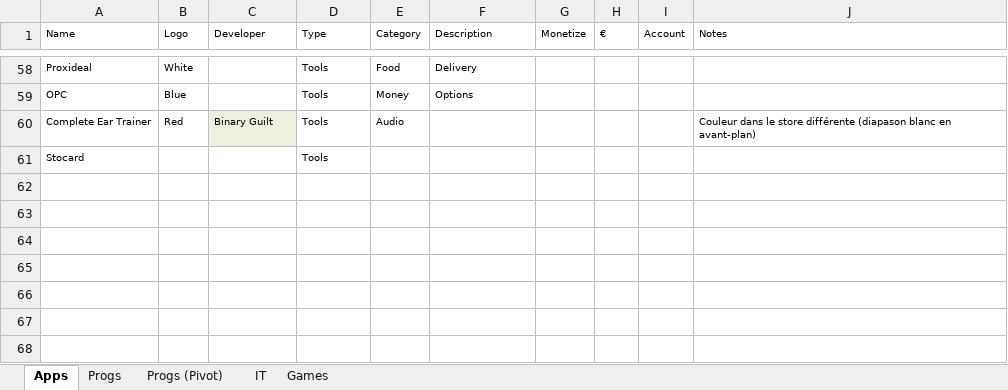
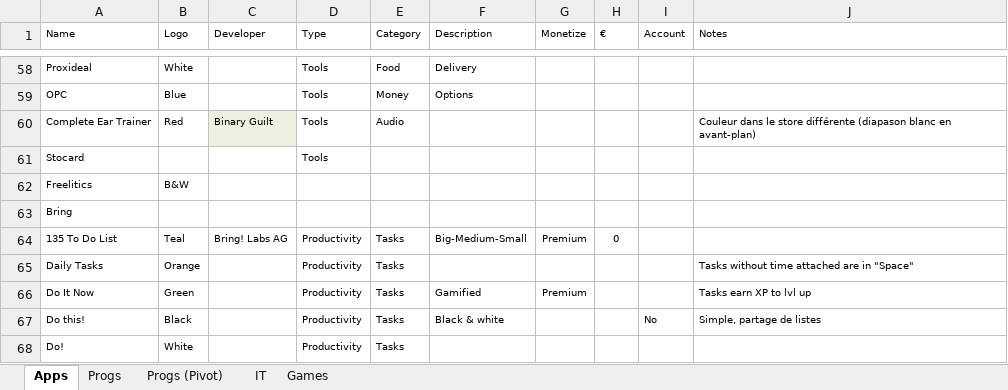
Before and after one commit to KevinTheMix/CheatSheets, an Excel workbook: Apps & Progs.xlsx, sheet Apps, drawn as a sheet; only a part is shown, gaps mark what is left out; values as stored, in another font and other column widths than the file's, no borders; table styles not drawn; the diff names each change by its address in the sheet, - before the commit and + after, or states it on an @@ line.

```diff
--- a/Apps & Progs.xlsx (sheet Apps)
+++ b/Apps & Progs.xlsx (sheet Apps)
+row 62: Freelitics | B&W
+row 63: Bring
+row 64: 135 To Do List | Teal | Bring! Labs AG | Productivity | Tasks | Big-Medium-Small | Premium | 0
+row 65: Daily Tasks | Orange |  | Productivity | Tasks |  |  |  |  | Tasks without time attached are in "Space"
+row 66: Do It Now | Green |  | Productivity | Tasks | Gamified | Premium |  |  | Tasks earn XP to lvl up
+row 67: Do this! | Black |  | Productivity | Tasks | Black & white |  |  | No | Simple, partage de listes
+row 68: Do! | White |  | Productivity | Tasks
```
Also changed, not shown: 6 other files.
